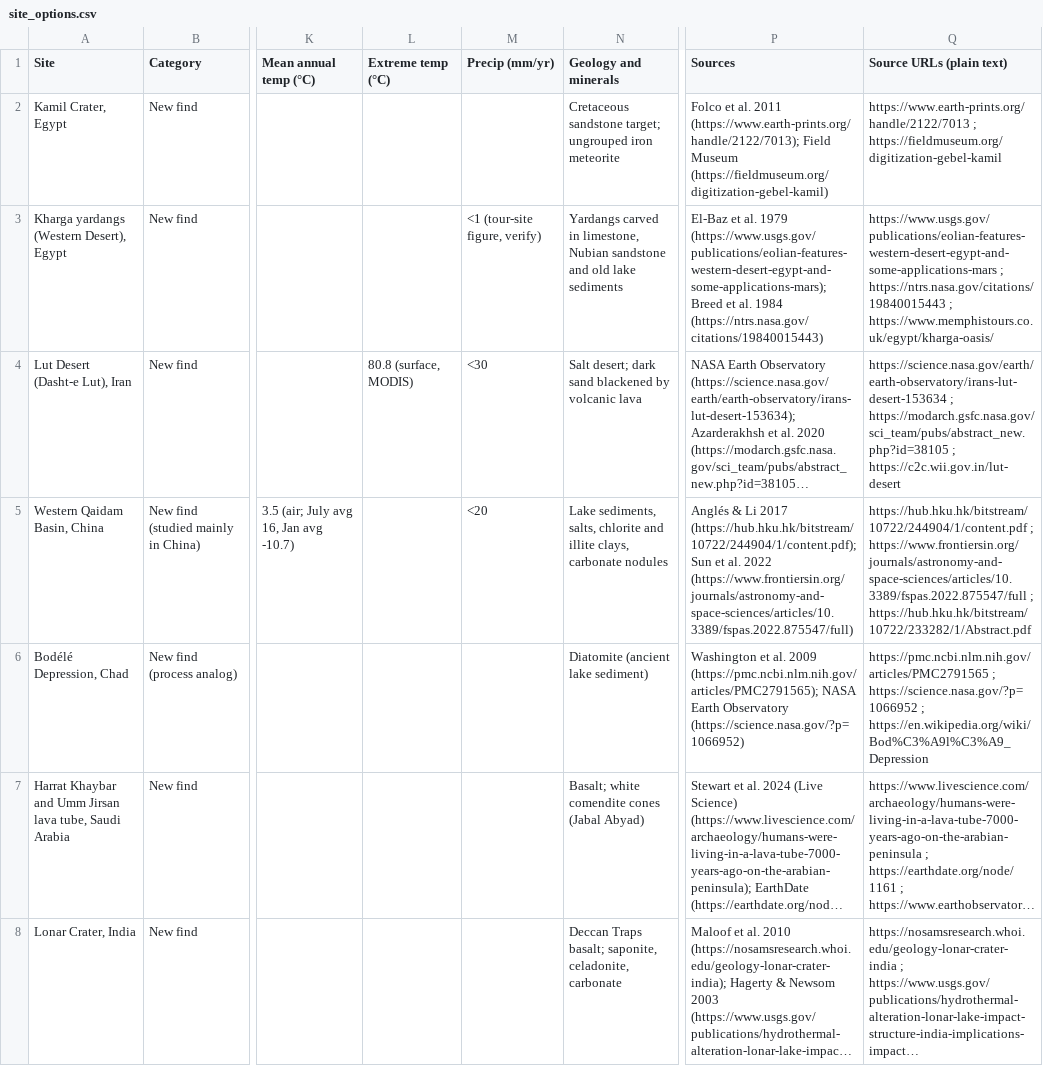
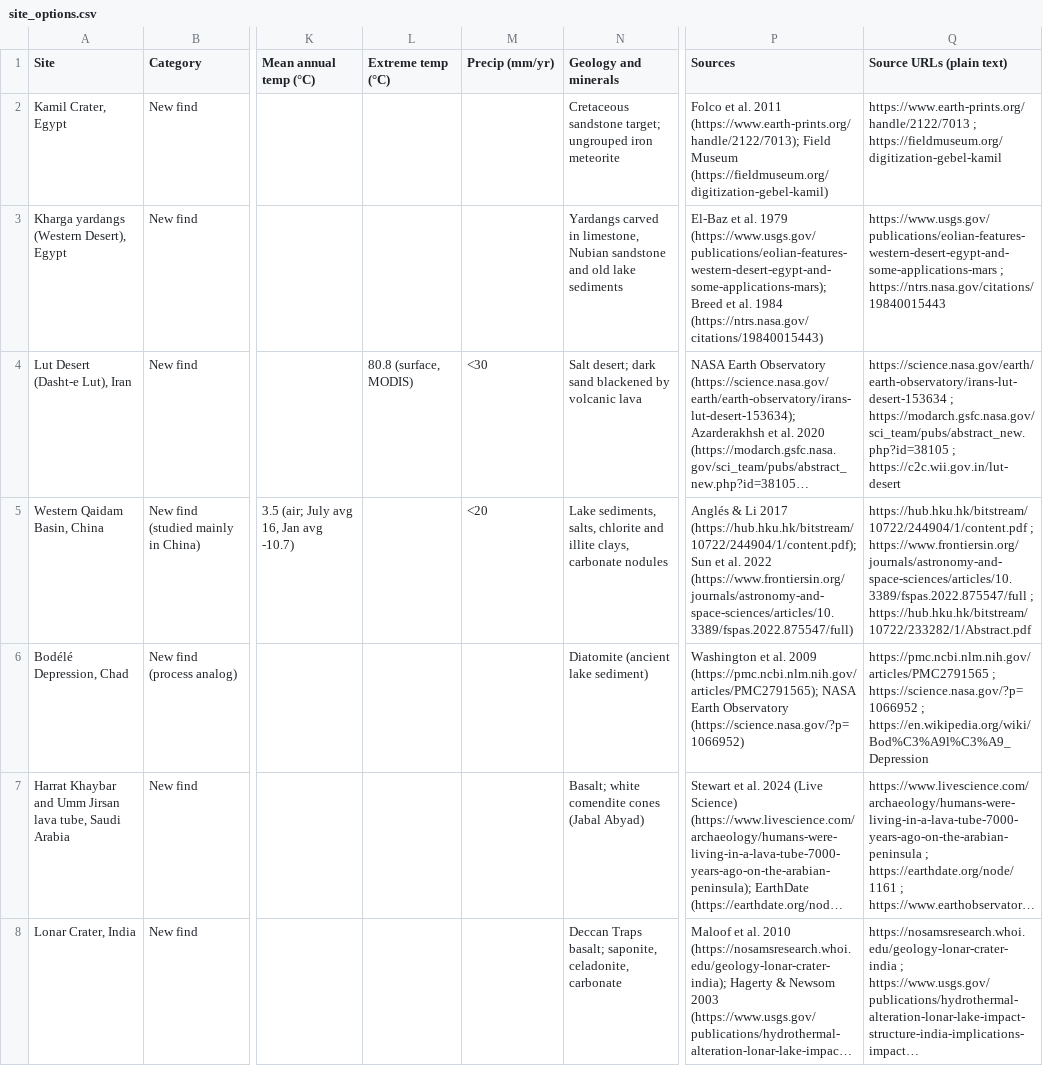
Before and after one commit to emily952/spaceapps-earth-analogs, a CSV file: data/site_options.csv, drawn as a sheet; only a part is shown, gaps mark what is left out; long unchanged cells end in …; the diff names each change by its address in the sheet, - before the commit and + after, or states it on an @@ line.

```diff
--- a/data/site_options.csv
+++ b/data/site_options.csv
-M3 (Precip (mm/yr)): <1 (tour-site figure, verify)
+M3 (Precip (mm/yr)): (empty)
-Q3 (Source URLs (plain text)): …; https://ntrs.nasa.gov/citations/19840015443 ; https://www.memphistours.co.uk/egypt/kharga-oasis/
+Q3 (Source URLs (plain text)): …; https://ntrs.nasa.gov/citations/19840015443
```
Also changed, not shown: data/earths_limits.csv, data/sites.csv.
